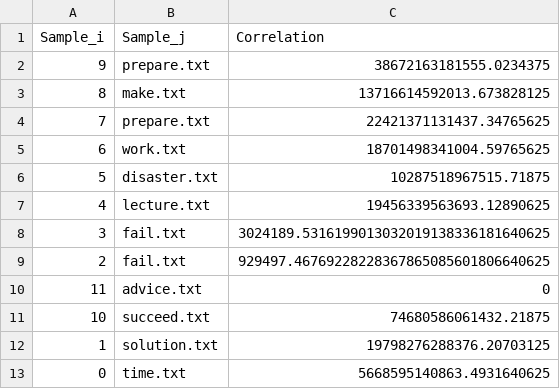
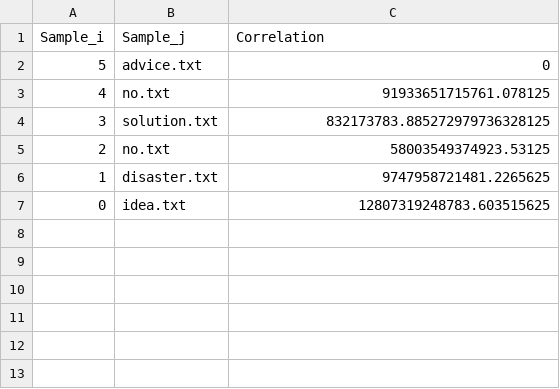
Before and after one commit to Marty808s/Zpracovani_Signalu, a CSV file: 2Zadani_1/Samples/max_cor_out.csv, drawn as a sheet.

```diff
--- a/2Zadani_1/Samples/max_cor_out.csv
+++ b/2Zadani_1/Samples/max_cor_out.csv
@@ -1,13 +1,7 @@
 Sample_i,Sample_j,Correlation
-9,prepare.txt,38672163181555.0234375
-8,make.txt,13716614592013.673828125
-7,prepare.txt,22421371131437.34765625
-6,work.txt,18701498341004.59765625
-5,disaster.txt,10287518967515.71875
-4,lecture.txt,19456339563693.12890625
-3,fail.txt,3024189.5316199013032019138336181640625
-2,fail.txt,929497.46769228228367865085601806640625
-11,advice.txt,0
-10,succeed.txt,74680586061432.21875
-1,solution.txt,19798276288376.20703125
-0,time.txt,5668595140863.4931640625
+5,advice.txt,0
+4,no.txt,91933651715761.078125
+3,solution.txt,832173783.885272979736328125
+2,no.txt,58003549374923.53125
+1,disaster.txt,9747958721481.2265625
+0,idea.txt,12807319248783.603515625
```
Also changed, not shown: 2Zadani_1/Samples/cor_out.csv, 7 other files.
